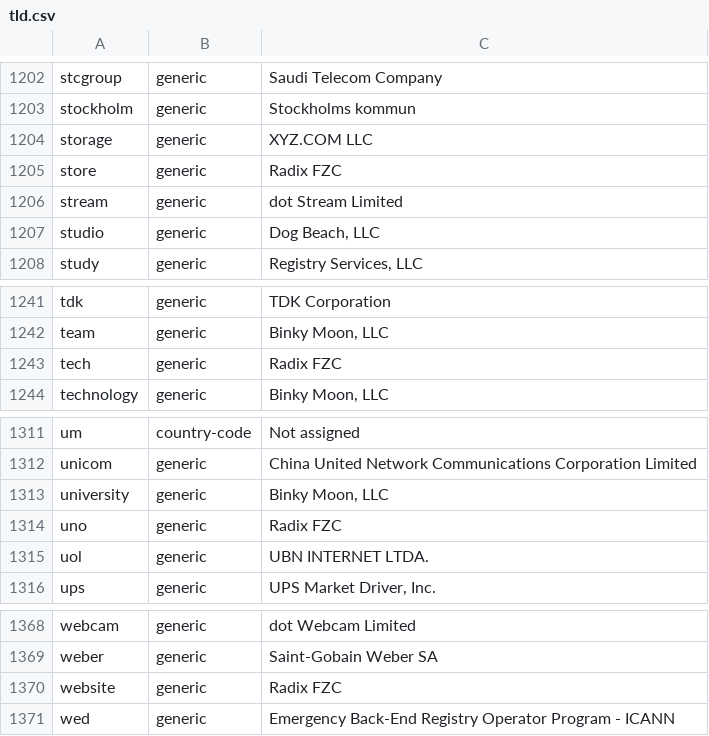
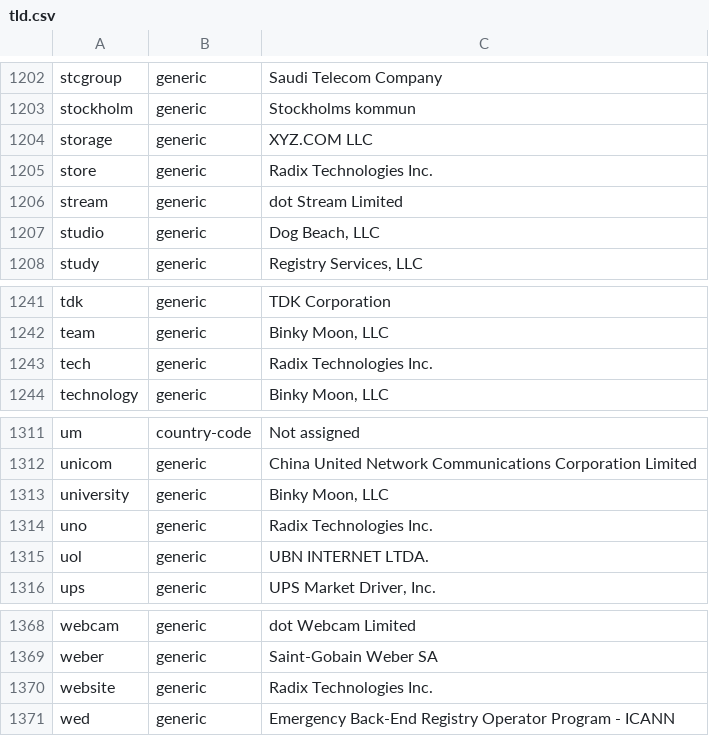
Before and after one commit to gh0stwizard/iana-tld-extractor, a CSV file: tld.csv, drawn as a sheet; only a part is shown, gaps mark what is left out; the diff covers the shown part only.

```diff
--- a/tld.csv
+++ b/tld.csv
@@ -1204,3 +1204,3 @@
 "storage","generic","XYZ.COM LLC"
-"store","generic","Radix FZC"
+"store","generic","Radix Technologies Inc."
 "stream","generic","dot Stream Limited"
@@ -1242,3 +1242,3 @@
 "team","generic","Binky Moon, LLC"
-"tech","generic","Radix FZC"
+"tech","generic","Radix Technologies Inc."
 "technology","generic","Binky Moon, LLC"
@@ -1313,3 +1313,3 @@
 "university","generic","Binky Moon, LLC"
-"uno","generic","Radix FZC"
+"uno","generic","Radix Technologies Inc."
 "uol","generic","UBN INTERNET LTDA."
@@ -1369,3 +1369,3 @@
 "weber","generic","Saint-Gobain Weber SA"
-"website","generic","Radix FZC"
+"website","generic","Radix Technologies Inc."
 "wed","generic","Emergency Back-End Registry Operator Program - ICANN"
```
Also changed, not shown: 5 edited cells elsewhere in this file, raw.csv.
